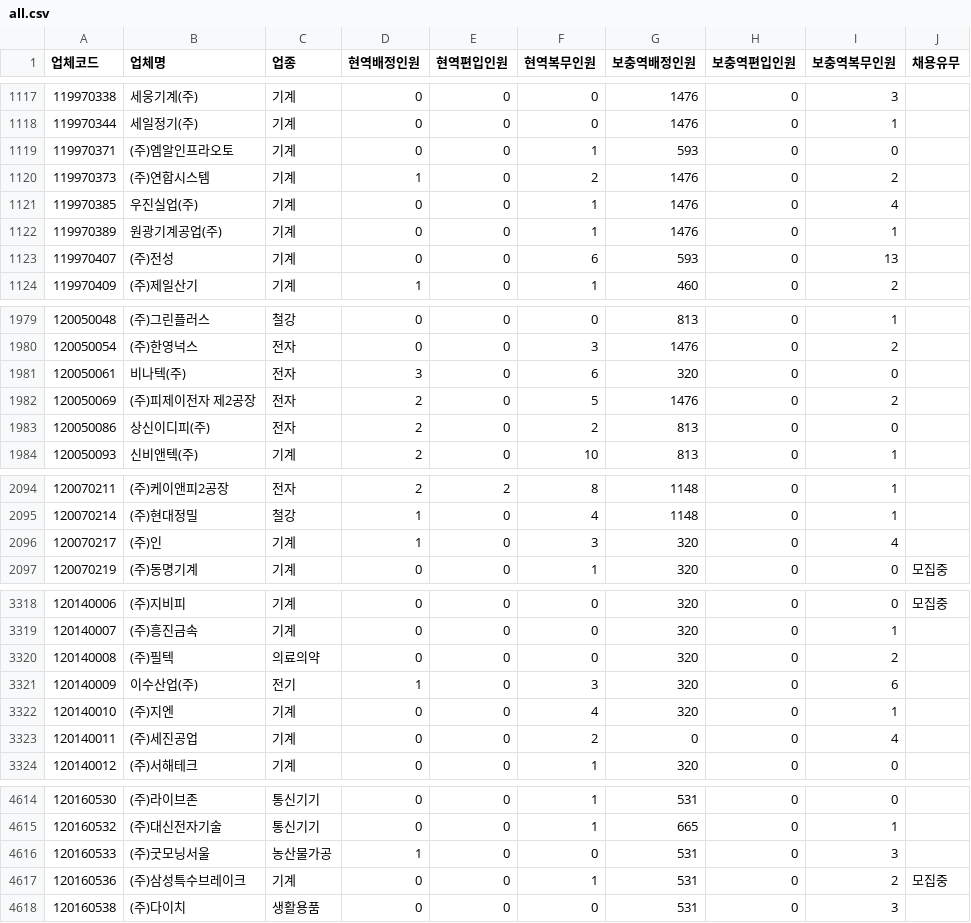
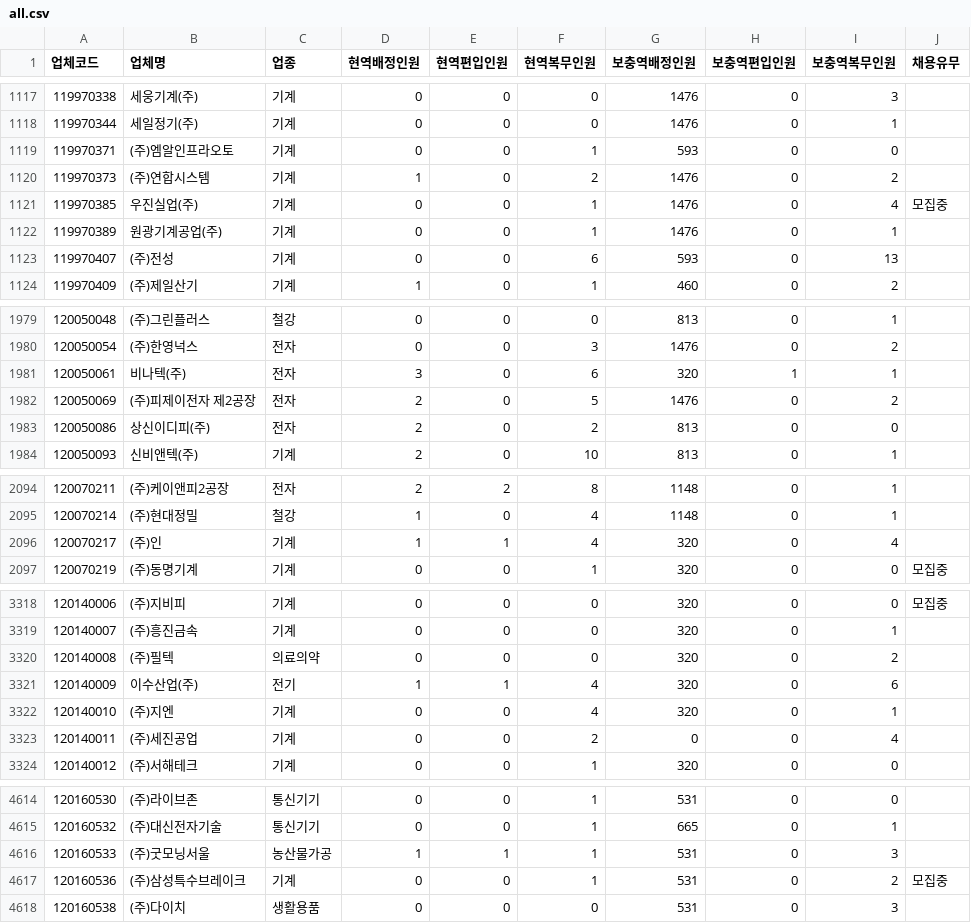
Before and after one commit to stleamist/mma-company-crawler, a CSV file: result/all.csv, drawn as a sheet; only a part is shown, gaps mark what is left out; the diff covers the shown part only.

```diff
--- a/result/all.csv
+++ b/result/all.csv
@@ -1120,3 +1120,3 @@
 119970373,(주)연합시스템,기계,1,0,2,1476,0,2,
-119970385,우진실업(주),기계,0,0,1,1476,0,4,
+119970385,우진실업(주),기계,0,0,1,1476,0,4,모집중
 119970389,원광기계공업(주),기계,0,0,1,1476,0,1,
@@ -1980,3 +1980,3 @@
 120050054,(주)한영넉스,전자,0,0,3,1476,0,2,
-120050061,비나텍(주),전자,3,0,6,320,0,0,
+120050061,비나텍(주),전자,3,0,6,320,1,1,
 120050069,(주)피제이전자 제2공장,전자,2,0,5,1476,0,2,
@@ -2095,3 +2095,3 @@
 120070214,(주)현대정밀,철강,1,0,4,1148,0,1,
-120070217,(주)인,기계,1,0,3,320,0,4,
+120070217,(주)인,기계,1,1,4,320,0,4,
 120070219,(주)동명기계,기계,0,0,1,320,0,0,모집중
@@ -3320,3 +3320,3 @@
 120140008,(주)필텍,의료의약,0,0,0,320,0,2,
-120140009,이수산업(주),전기,1,0,3,320,0,6,
+120140009,이수산업(주),전기,1,1,4,320,0,6,
 120140010,(주)지엔,기계,0,0,4,320,0,1,
@@ -4615,3 +4615,3 @@
 120160532,(주)대신전자기술,통신기기,0,0,1,665,0,1,
-120160533,(주)굿모닝서울,농산물가공,1,0,0,531,0,3,
+120160533,(주)굿모닝서울,농산물가공,1,1,1,531,0,3,
 120160536,(주)삼성특수브레이크,기계,0,0,1,531,0,2,모집중
```
Also changed, not shown: 11 edited cells elsewhere in this file, result/it-primary.csv, result/it-secondary.csv, 2 other files.
